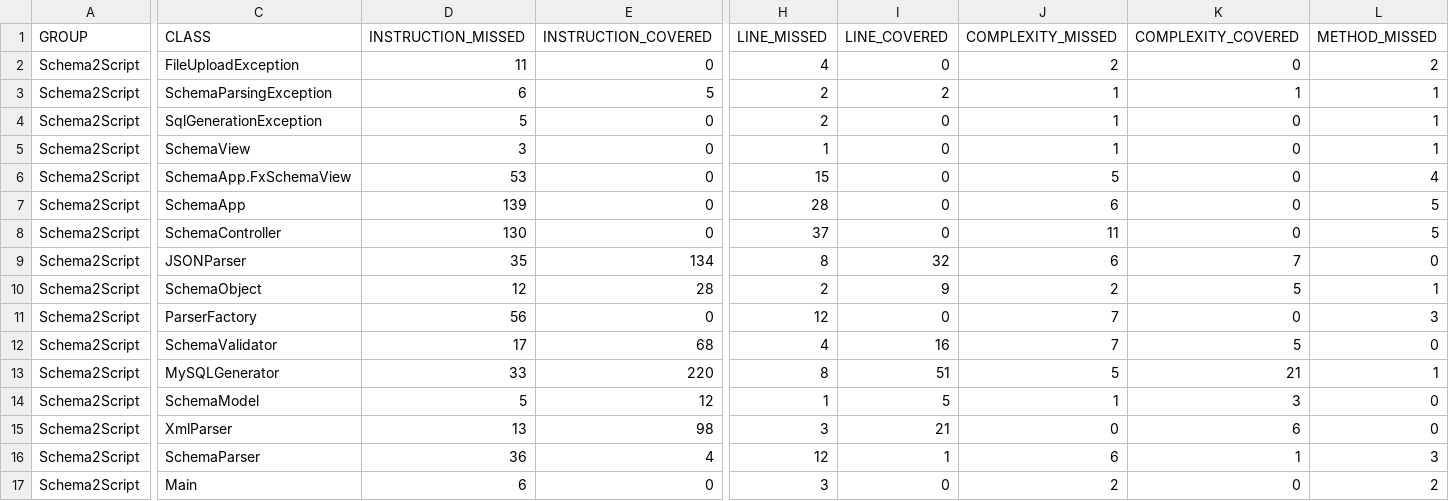
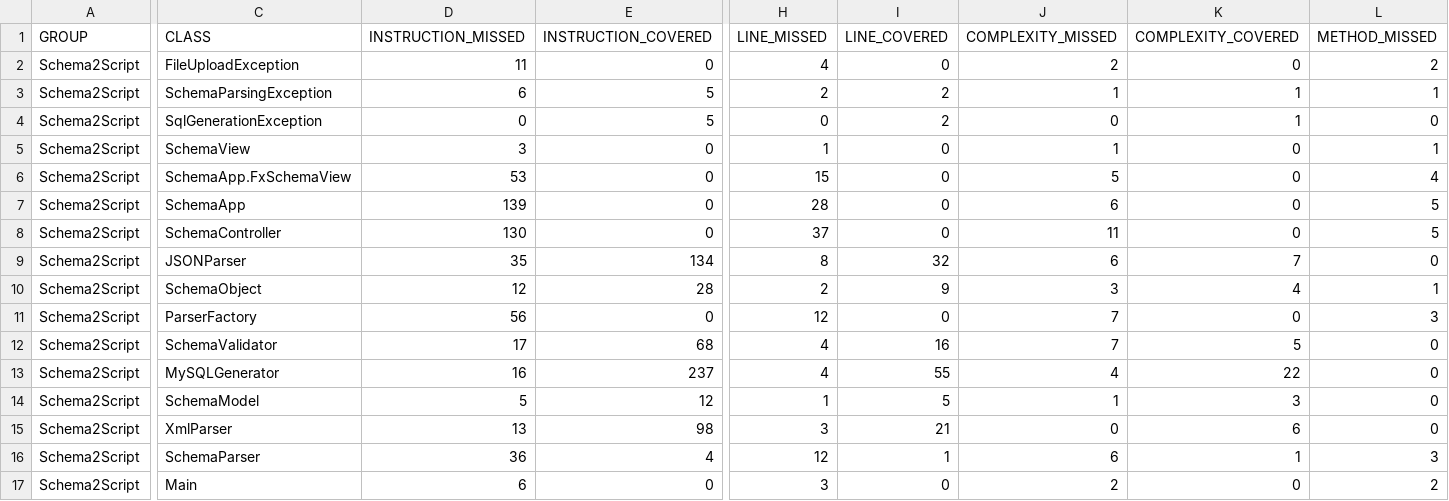
Before and after one commit to michaelgeljic/Schema2Script, a CSV file: target/site/jacoco/jacoco.csv, drawn as a sheet; only a part is shown, gaps mark what is left out; the diff covers the shown part only; the diff names each change by its address in the sheet, - before the commit and + after, or states it on an @@ line.

Commit message:
finalize tests for sonar jacoco

```diff
--- a/target/site/jacoco/jacoco.csv
+++ b/target/site/jacoco/jacoco.csv
-D4 (INSTRUCTION_MISSED): 5
+D4 (INSTRUCTION_MISSED): 0
-E4 (INSTRUCTION_COVERED): 0
+E4 (INSTRUCTION_COVERED): 5
-H4 (LINE_MISSED): 2
+H4 (LINE_MISSED): 0
-I4 (LINE_COVERED): 0
+I4 (LINE_COVERED): 2
-J4 (COMPLEXITY_MISSED): 1
+J4 (COMPLEXITY_MISSED): 0
-K4 (COMPLEXITY_COVERED): 0
+K4 (COMPLEXITY_COVERED): 1
-L4 (METHOD_MISSED): 1
+L4 (METHOD_MISSED): 0
-J10 (COMPLEXITY_MISSED): 2
+J10 (COMPLEXITY_MISSED): 3
-K10 (COMPLEXITY_COVERED): 5
+K10 (COMPLEXITY_COVERED): 4
-D13 (INSTRUCTION_MISSED): 33
+D13 (INSTRUCTION_MISSED): 16
-E13 (INSTRUCTION_COVERED): 220
+E13 (INSTRUCTION_COVERED): 237
-H13 (LINE_MISSED): 8
+H13 (LINE_MISSED): 4
-I13 (LINE_COVERED): 51
+I13 (LINE_COVERED): 55
-J13 (COMPLEXITY_MISSED): 5
+J13 (COMPLEXITY_MISSED): 4
-K13 (COMPLEXITY_COVERED): 21
+K13 (COMPLEXITY_COVERED): 22
-L13 (METHOD_MISSED): 1
+L13 (METHOD_MISSED): 0
```
Also changed, not shown: 4 edited cells elsewhere in this file, 25 other files.
